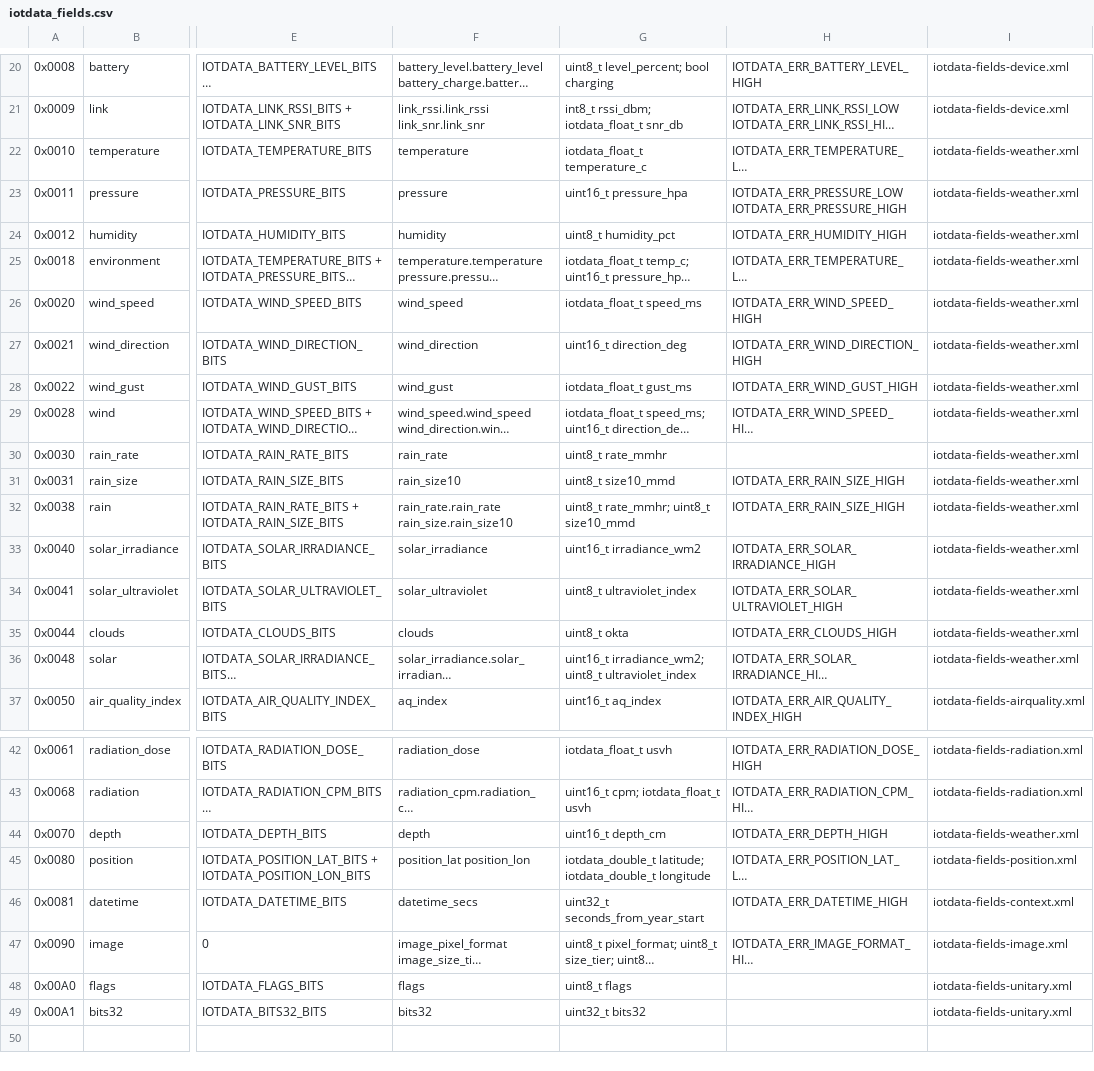
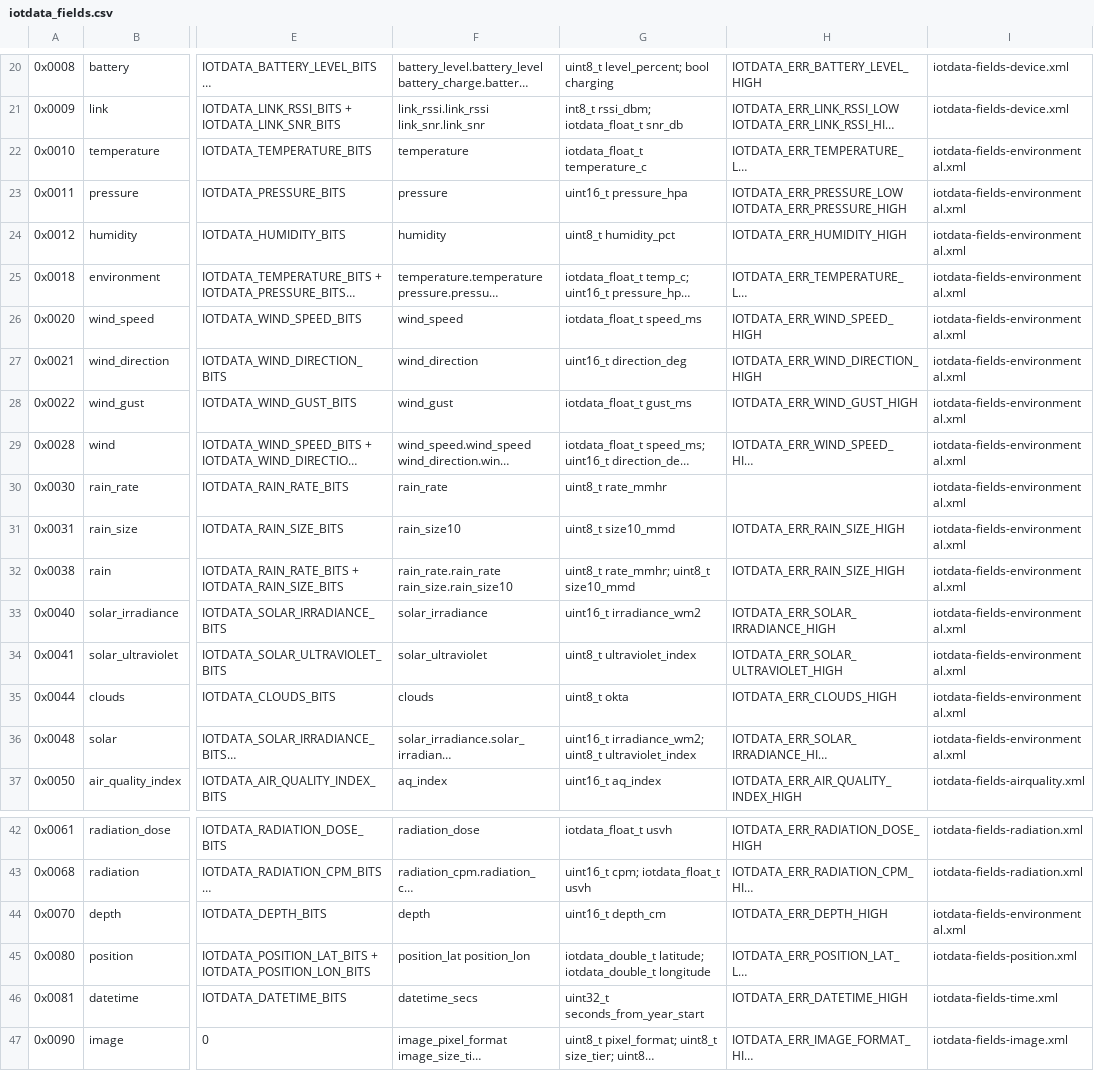
Before and after one commit to iotdata-network/iotdata-library, a CSV file: iotdata_fields.csv, drawn as a sheet; only a part is shown, gaps mark what is left out; the shorter side is filled out with more unchanged rows; long unchanged cells end in …; the diff names each change by its address in the sheet, - before the commit and + after, or states it on an @@ line.

```diff
--- a/iotdata_fields.csv
+++ b/iotdata_fields.csv
-I22:I36: iotdata-fields-weather.xml
+I22:I36: iotdata-fields-environmental.xml
-I44: iotdata-fields-weather.xml
+I44: iotdata-fields-environmental.xml
-I46: iotdata-fields-context.xml
+I46: iotdata-fields-time.xml
```
Also changed, not shown: 10 other files.
